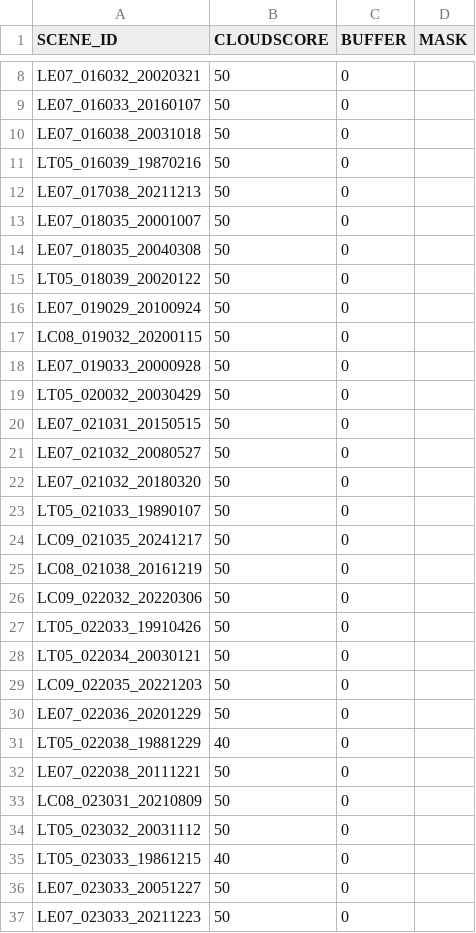
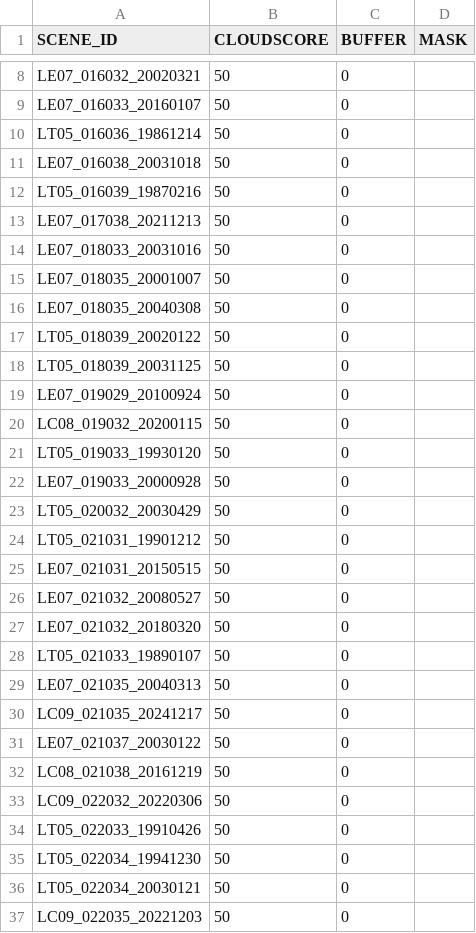
Before and after one commit to cgmorton/scene-skip-list, a CSV file: v2p1_cloudscore.csv, drawn as a sheet; only a part is shown, gaps mark what is left out; the shorter side is filled out with more unchanged rows; the diff covers the shown part only; the diff names each change by its address in the sheet, - before the commit and + after, or states it on an @@ line.

```diff
--- a/v2p1_cloudscore.csv
+++ b/v2p1_cloudscore.csv
+row 10: LT05_016036_19861214 | 50 | 0
+row 14: LE07_018033_20031016 | 50 | 0
+row 18: LT05_018039_20031125 | 50 | 0
+row 21: LT05_019033_19930120 | 50 | 0
+row 24: LT05_021031_19901212 | 50 | 0
+row 29: LE07_021035_20040313 | 50 | 0
+row 31: LE07_021037_20030122 | 50 | 0
+row 35: LT05_022034_19941230 | 50 | 0
```
Also changed, not shown: 9 added rows elsewhere in this file, v2p1_other.csv, 2 other files.
